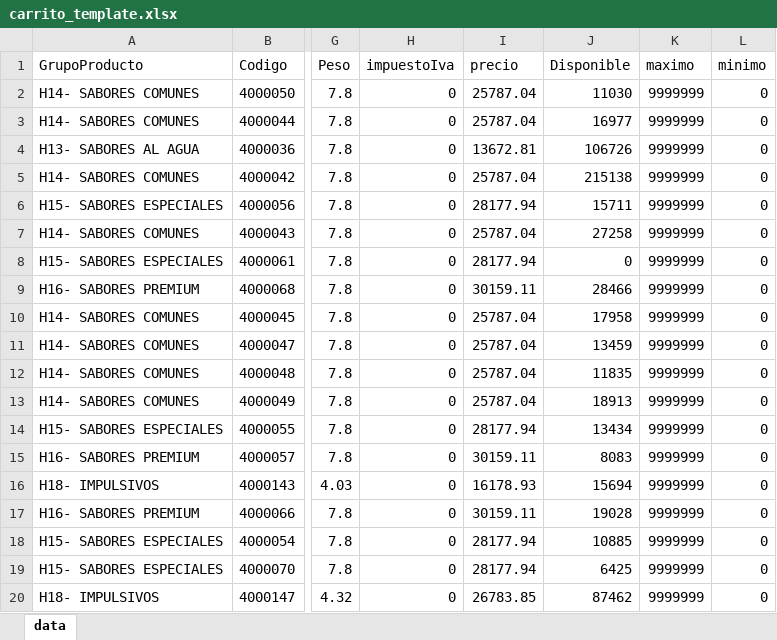
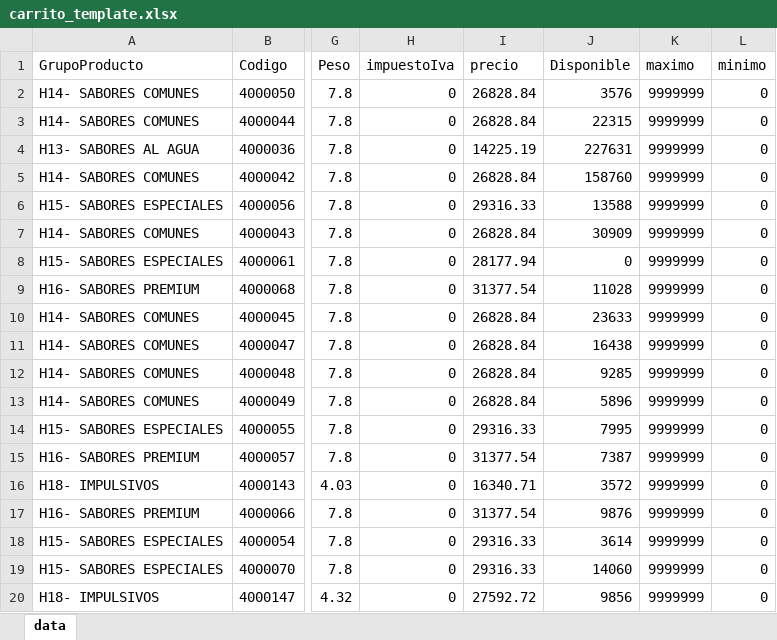
Before and after one commit to ayankilevich-cpu/pedido_helado, an Excel workbook: data/carrito_template.xlsx, sheet data, drawn as a sheet; only a part is shown, gaps mark what is left out; values as stored, in another font and other column widths than the file's, no borders; the diff covers the shown part only; the diff names each change by its address in the sheet, - before the commit and + after, or states it on an @@ line.

```diff
--- a/data/carrito_template.xlsx (sheet data)
+++ b/data/carrito_template.xlsx (sheet data)
-I2:I3 (precio): 25787.04
+I2:I3 (precio): 26828.84
-J2 (Disponible): 11030
+J2 (Disponible): 3576
-J3 (Disponible): 16977
+J3 (Disponible): 22315
-I4 (precio): 13672.81
+I4 (precio): 14225.19
-J4 (Disponible): 106726
+J4 (Disponible): 227631
-I5 (precio): 25787.04
+I5 (precio): 26828.84
-J5 (Disponible): 215138
+J5 (Disponible): 158760
-I6 (precio): 28177.94
+I6 (precio): 29316.33
-J6 (Disponible): 15711
+J6 (Disponible): 13588
-I7 (precio): 25787.04
+I7 (precio): 26828.84
-J7 (Disponible): 27258
+J7 (Disponible): 30909
-I9 (precio): 30159.11
+I9 (precio): 31377.54
-J9 (Disponible): 28466
+J9 (Disponible): 11028
-I10:I13 (precio): 25787.04
+I10:I13 (precio): 26828.84
-J10 (Disponible): 17958
+J10 (Disponible): 23633
-J11 (Disponible): 13459
+J11 (Disponible): 16438
-J12 (Disponible): 11835
+J12 (Disponible): 9285
-J13 (Disponible): 18913
+J13 (Disponible): 5896
-I14 (precio): 28177.94
+I14 (precio): 29316.33
-J14 (Disponible): 13434
+J14 (Disponible): 7995
-I15 (precio): 30159.11
+I15 (precio): 31377.54
-J15 (Disponible): 8083
+J15 (Disponible): 7387
-I16 (precio): 16178.93
+I16 (precio): 16340.71
-J16 (Disponible): 15694
+J16 (Disponible): 3572
-I17 (precio): 30159.11
+I17 (precio): 31377.54
-J17 (Disponible): 19028
+J17 (Disponible): 9876
-I18:I19 (precio): 28177.94
+I18:I19 (precio): 29316.33
-J18 (Disponible): 10885
+J18 (Disponible): 3614
-J19 (Disponible): 6425
+J19 (Disponible): 14060
-I20 (precio): 26783.85
+I20 (precio): 27592.72
-J20 (Disponible): 87462
+J20 (Disponible): 9856
```
Also changed, not shown: 31 added rows, 6 removed rows and 439 edited cells elsewhere in this sheet.
